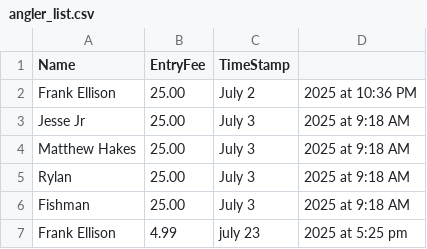
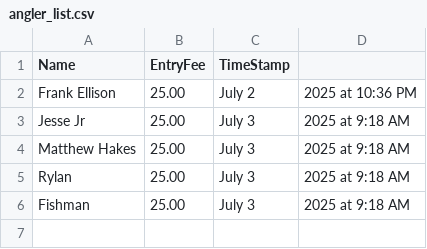
Before and after one commit to hackerfrankone/FamilyFishing, a CSV file: CSV/angler_list.csv, drawn as a sheet; the diff names each change by its address in the sheet, - before the commit and + after, or states it on an @@ line.

Commit message:
Update angler_list.csv

```diff
--- a/CSV/angler_list.csv
+++ b/CSV/angler_list.csv
-row 7: Frank Ellison | 4.99 | july 23 | 2025 at 5:25 pm
```
